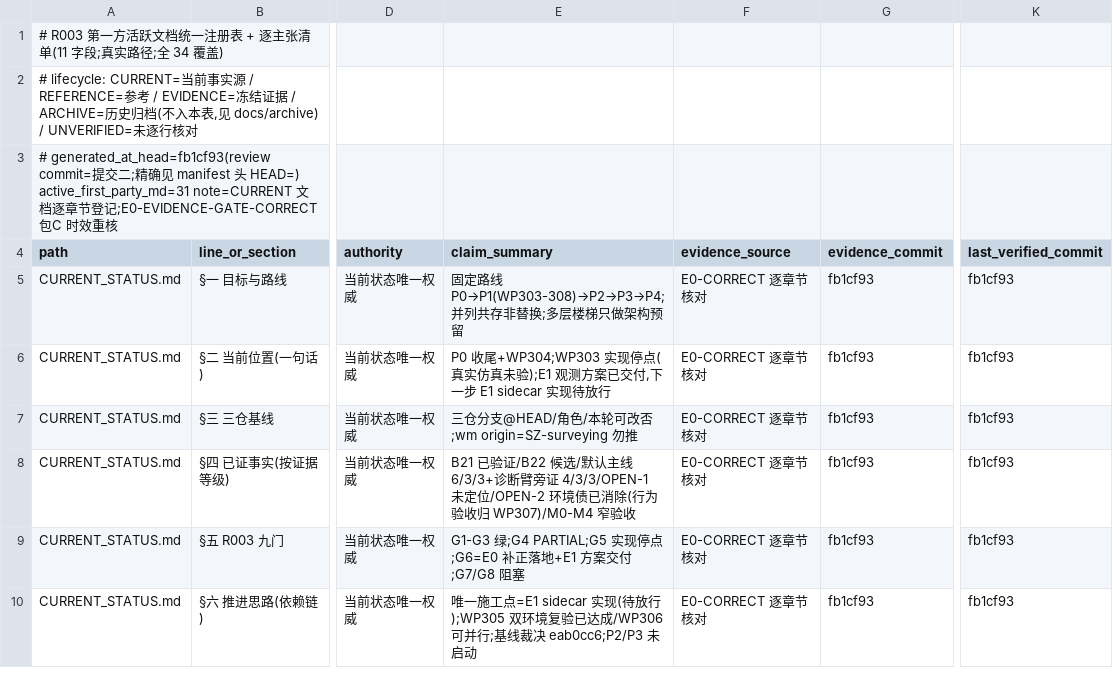
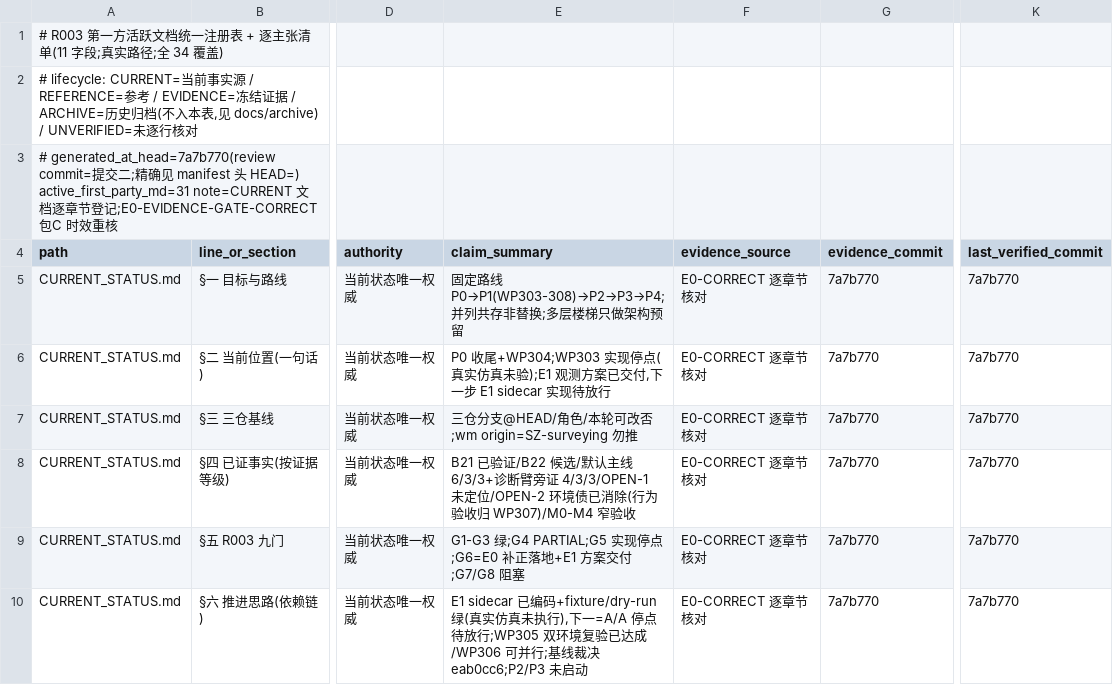
Before and after one commit to ai4sci-z/GBPlanner-WorldModel-Integration, a TSV file: governance/claim_manifest.tsv, drawn as a sheet; only a part is shown, gaps mark what is left out; the diff covers the shown part only; the diff names each change by its address in the sheet, - before the commit and + after, or states it on an @@ line.

```diff
--- a/governance/claim_manifest.tsv
+++ b/governance/claim_manifest.tsv
-A3 (path): # generated_at_head=fb1cf93(review commit=提…
+A3 (path): # generated_at_head=7a7b770(review commit=提…
-G5:G10 (evidence_commit): fb1cf93
+G5:G10 (evidence_commit): 7a7b770
-K5:K10 (last_verified_commit): fb1cf93
+K5:K10 (last_verified_commit): 7a7b770
-E10 (claim_summary): 唯一施工点=E1 sidecar 实现(待放行);WP305 双环境复…
+E10 (claim_summary): E1 sidecar 已编码+fixture/dry-run 绿(真实仿真未执行),下一=A/A 停点待放行;WP305 双环境复…
```
Also changed, not shown: 16 edited cells elsewhere in this file.
